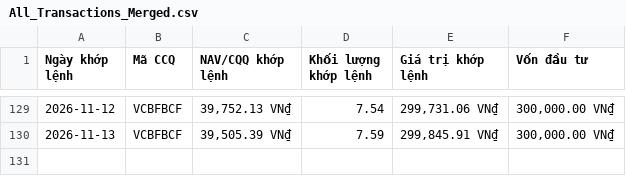
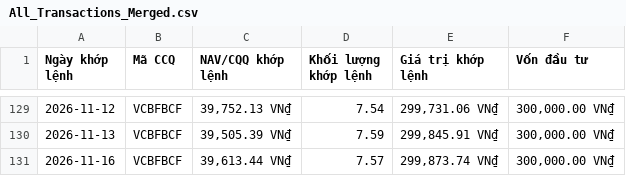
Before and after one commit to congdanh0101/vietnamese-fund-nav-tracker, a CSV file: data_trans/All_Transactions_Merged.csv, drawn as a sheet; only a part is shown, gaps mark what is left out.

```diff
--- a/data_trans/All_Transactions_Merged.csv
+++ b/data_trans/All_Transactions_Merged.csv
@@ -130 +130,2 @@ Ngày khớp lệnh,Mã CCQ,NAV/CQQ khớp lệnh,Khối lượng khớp lệnh,
 2026-11-13,VCBFBCF,"39,505.39 VN₫",7.59,"299,845.91 VN₫","300,000.00 VN₫"
+2026-11-16,VCBFBCF,"39,613.44 VN₫",7.57,"299,873.74 VN₫","300,000.00 VN₫"
```
Also changed, not shown: data_trans/VCBFBCF_transaction.csv, nav_history_all.csv, 4 other files.
